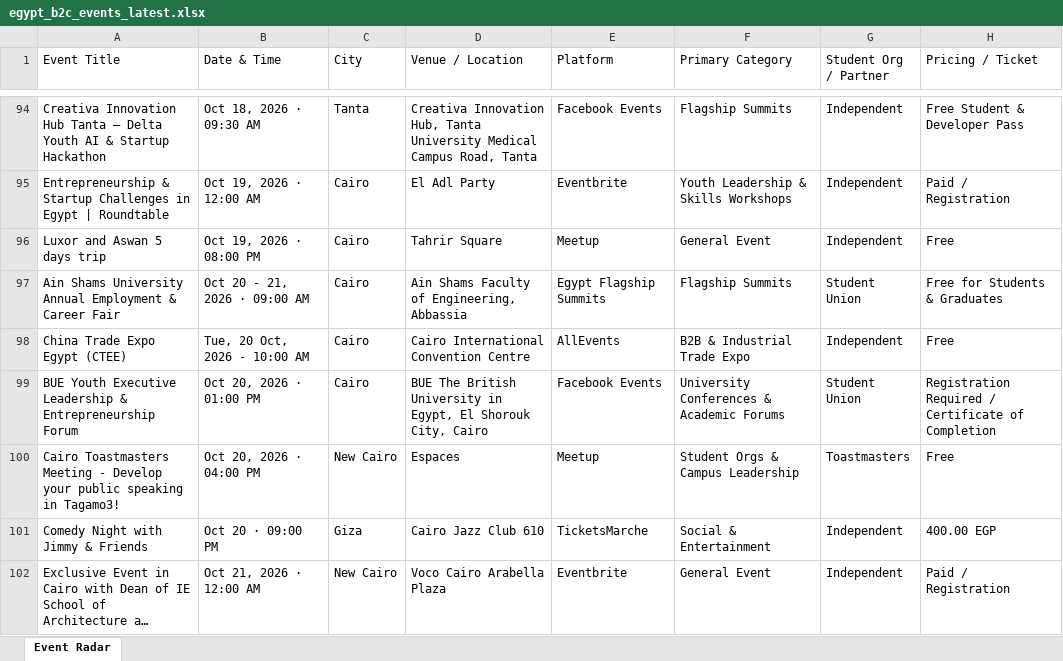
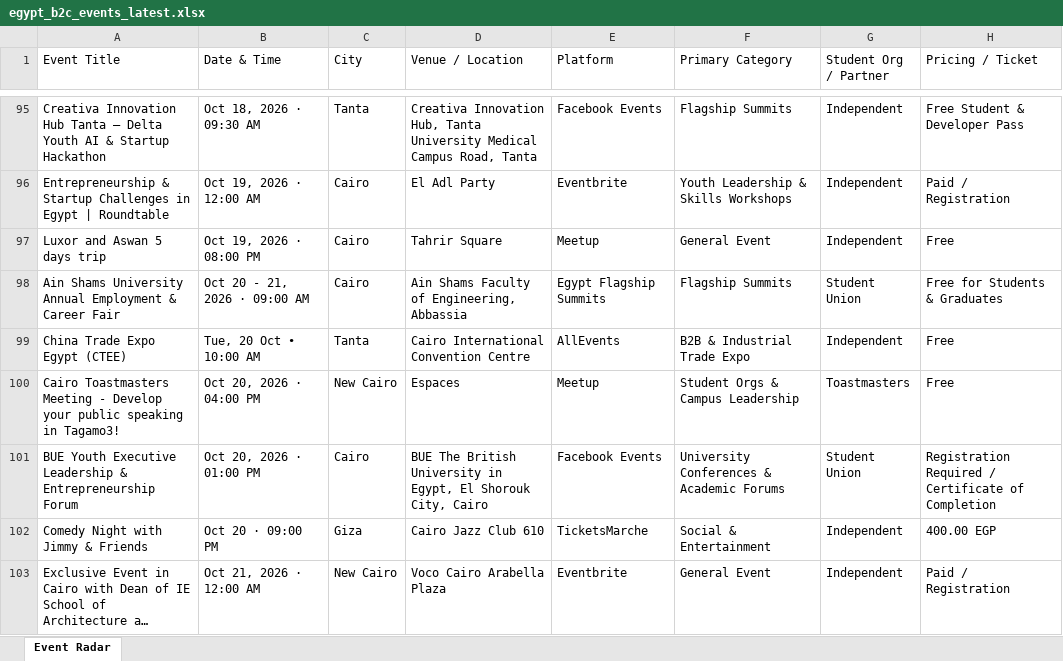
Before and after one commit to abdelrahmanmotazz/aiesec-event-radar, an Excel workbook: data/egypt_b2c_events_latest.xlsx, sheet Event Radar, drawn as a sheet; only a part is shown, gaps mark what is left out; long unchanged cells end in …; values as stored, in another font and other column widths than the file's, no borders; addresses are those after the commit; the diff covers the shown part only; the diff names each change by its address in the sheet, - before the commit and + after, or states it on an @@ line.

```diff
--- a/data/egypt_b2c_events_latest.xlsx (sheet Event Radar)
+++ b/data/egypt_b2c_events_latest.xlsx (sheet Event Radar)
-B99 (Date & Time): Tue, 20 Oct, 2026 - 10:00 AM
+B99 (Date & Time): Tue, 20 Oct • 10:00 AM
-C99 (City): Cairo
+C99 (City): Tanta
```
Also changed, not shown: 3 added rows, 2 removed rows, 8 moved rows and 37 edited cells elsewhere in this sheet, 15 other files.
